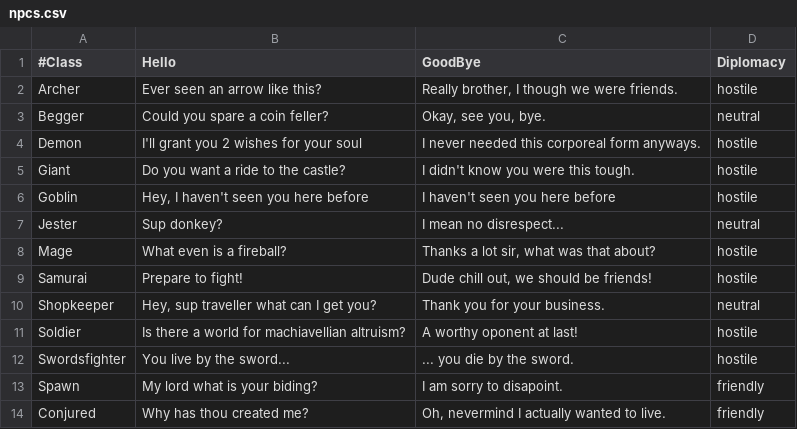
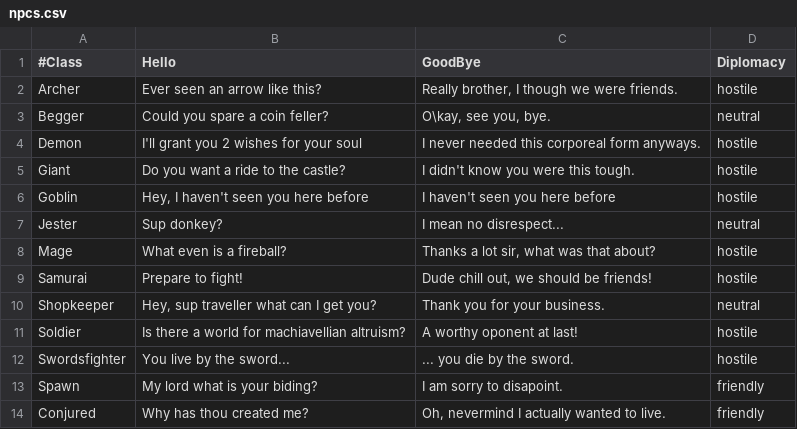
Before and after one commit to nolasconapoleao/game-lab, a CSV file: databases/npcs.csv, drawn as a sheet; the diff names each change by its address in the sheet, - before the commit and + after, or states it on an @@ line.

```diff
--- a/databases/npcs.csv
+++ b/databases/npcs.csv
-C3 (GoodBye): Okay, see you, bye.
+C3 (GoodBye): O\kay, see you, bye.
```
Also changed, not shown: 9 other files.
